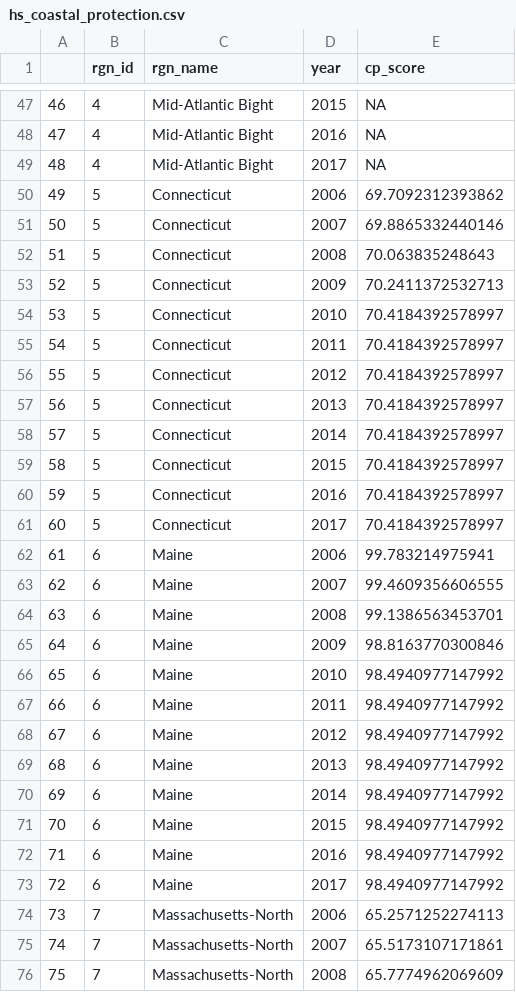
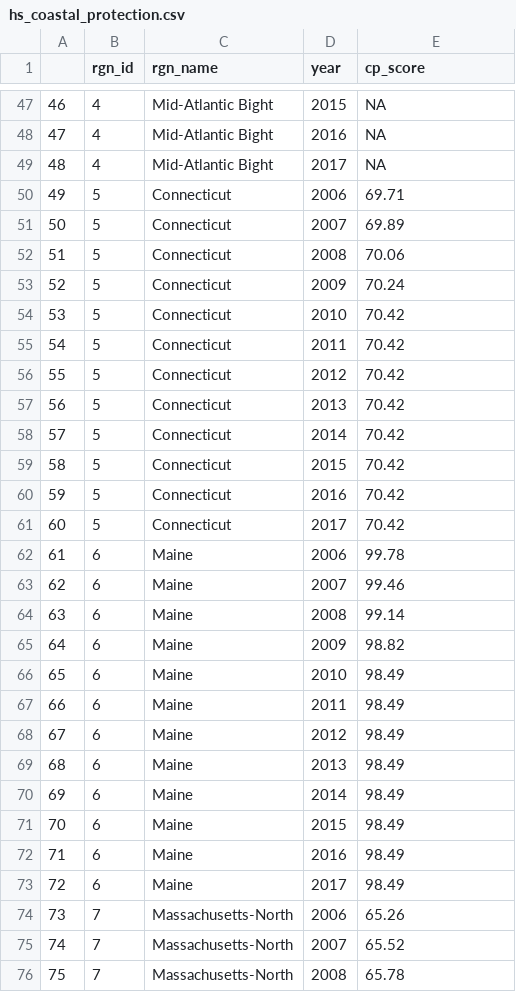
Before and after one commit to OHI-Northeast/ne-scores, a CSV file: region/layers/hs_coastal_protection.csv, drawn as a sheet; only a part is shown, gaps mark what is left out; the diff covers the shown part only.

```diff
--- a/region/layers/hs_coastal_protection.csv
+++ b/region/layers/hs_coastal_protection.csv
@@ -49,28 +49,28 @@
 "48",4,"Mid-Atlantic Bight",2017,NA
-"49",5,"Connecticut",2006,69.7092312393862
-"50",5,"Connecticut",2007,69.8865332440146
-"51",5,"Connecticut",2008,70.063835248643
-"52",5,"Connecticut",2009,70.2411372532713
-"53",5,"Connecticut",2010,70.4184392578997
-"54",5,"Connecticut",2011,70.4184392578997
-"55",5,"Connecticut",2012,70.4184392578997
-"56",5,"Connecticut",2013,70.4184392578997
-"57",5,"Connecticut",2014,70.4184392578997
-"58",5,"Connecticut",2015,70.4184392578997
-"59",5,"Connecticut",2016,70.4184392578997
-"60",5,"Connecticut",2017,70.4184392578997
-"61",6,"Maine",2006,99.783214975941
-"62",6,"Maine",2007,99.4609356606555
-"63",6,"Maine",2008,99.1386563453701
-"64",6,"Maine",2009,98.8163770300846
-"65",6,"Maine",2010,98.4940977147992
-"66",6,"Maine",2011,98.4940977147992
-"67",6,"Maine",2012,98.4940977147992
-"68",6,"Maine",2013,98.4940977147992
-"69",6,"Maine",2014,98.4940977147992
-"70",6,"Maine",2015,98.4940977147992
-"71",6,"Maine",2016,98.4940977147992
-"72",6,"Maine",2017,98.4940977147992
-"73",7,"Massachusetts-North",2006,65.2571252274113
-"74",7,"Massachusetts-North",2007,65.5173107171861
-"75",7,"Massachusetts-North",2008,65.7774962069609
+"49",5,"Connecticut",2006,69.71
+"50",5,"Connecticut",2007,69.89
+"51",5,"Connecticut",2008,70.06
+"52",5,"Connecticut",2009,70.24
+"53",5,"Connecticut",2010,70.42
+"54",5,"Connecticut",2011,70.42
+"55",5,"Connecticut",2012,70.42
+"56",5,"Connecticut",2013,70.42
+"57",5,"Connecticut",2014,70.42
+"58",5,"Connecticut",2015,70.42
+"59",5,"Connecticut",2016,70.42
+"60",5,"Connecticut",2017,70.42
+"61",6,"Maine",2006,99.78
+"62",6,"Maine",2007,99.46
+"63",6,"Maine",2008,99.14
+"64",6,"Maine",2009,98.82
+"65",6,"Maine",2010,98.49
+"66",6,"Maine",2011,98.49
+"67",6,"Maine",2012,98.49
+"68",6,"Maine",2013,98.49
+"69",6,"Maine",2014,98.49
+"70",6,"Maine",2015,98.49
+"71",6,"Maine",2016,98.49
+"72",6,"Maine",2017,98.49
+"73",7,"Massachusetts-North",2006,65.26
+"74",7,"Massachusetts-North",2007,65.52
+"75",7,"Massachusetts-North",2008,65.78
```
Also changed, not shown: 57 edited cells elsewhere in this file, region/layers/hs_carbon_storage.csv, region/layers/lsp_protected_land.csv, 27 other files.
